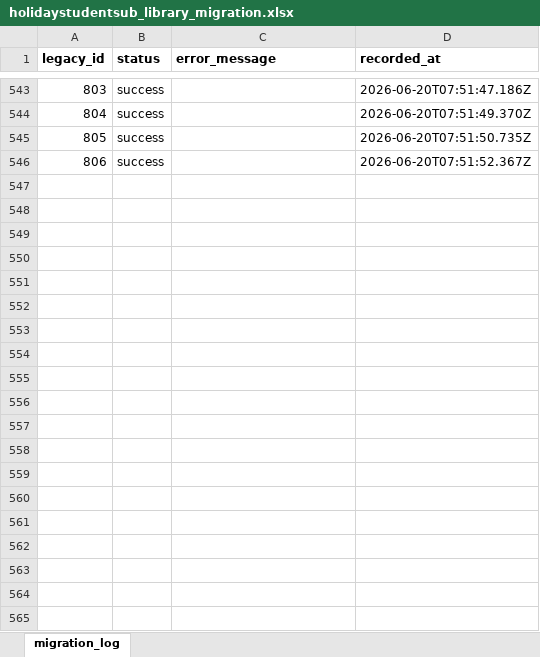
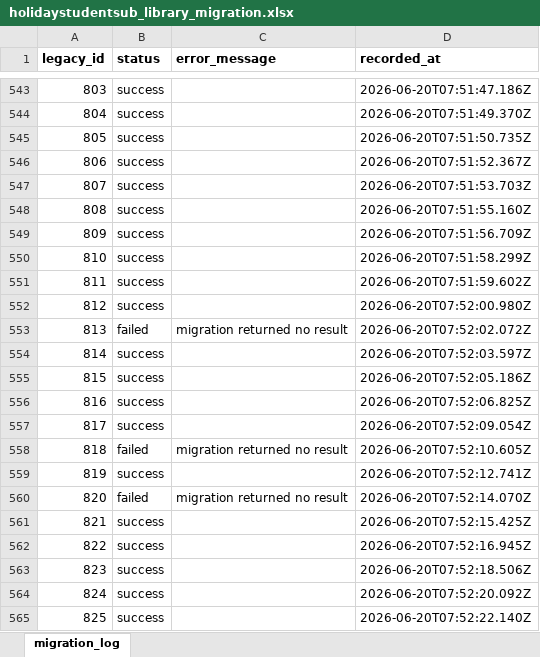
Before and after one commit to datachef-lab/academic360, an Excel workbook: apps/backend/excel-data/holidaystudentsub_library_migration.xlsx, sheet migration_log, drawn as a sheet; only a part is shown, gaps mark what is left out; values as stored, in another font and other column widths than the file's, no borders; the diff covers the shown part only; the diff names each change by its address in the sheet, - before the commit and + after, or states it on an @@ line.

```diff
--- a/apps/backend/excel-data/holidaystudentsub_library_migration.xlsx (sheet migration_log)
+++ b/apps/backend/excel-data/holidaystudentsub_library_migration.xlsx (sheet migration_log)
+row 547: 807 | success |  | 2026-06-20T07:51:53.703Z
+row 548: 808 | success |  | 2026-06-20T07:51:55.160Z
+row 549: 809 | success |  | 2026-06-20T07:51:56.709Z
+row 550: 810 | success |  | 2026-06-20T07:51:58.299Z
+row 551: 811 | success |  | 2026-06-20T07:51:59.602Z
+row 552: 812 | success |  | 2026-06-20T07:52:00.980Z
+row 553: 813 | failed | migration returned no result | 2026-06-20T07:52:02.072Z
+row 554: 814 | success |  | 2026-06-20T07:52:03.597Z
+row 555: 815 | success |  | 2026-06-20T07:52:05.186Z
+row 556: 816 | success |  | 2026-06-20T07:52:06.825Z
+row 557: 817 | success |  | 2026-06-20T07:52:09.054Z
+row 558: 818 | failed | migration returned no result | 2026-06-20T07:52:10.605Z
+row 559: 819 | success |  | 2026-06-20T07:52:12.741Z
+row 560: 820 | failed | migration returned no result | 2026-06-20T07:52:14.070Z
+row 561: 821 | success |  | 2026-06-20T07:52:15.425Z
+row 562: 822 | success |  | 2026-06-20T07:52:16.945Z
+row 563: 823 | success |  | 2026-06-20T07:52:18.506Z
+row 564: 824 | success |  | 2026-06-20T07:52:20.092Z
+row 565: 825 | success |  | 2026-06-20T07:52:22.140Z
```
Also changed, not shown: 95 added rows elsewhere in this sheet.
